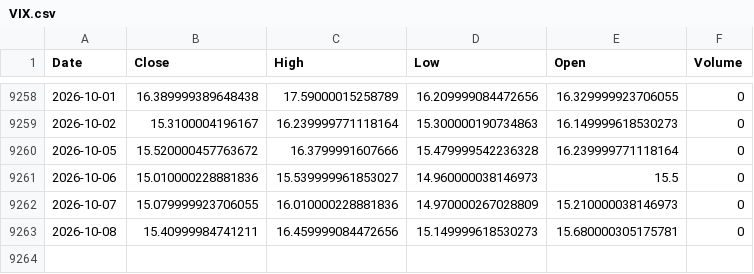
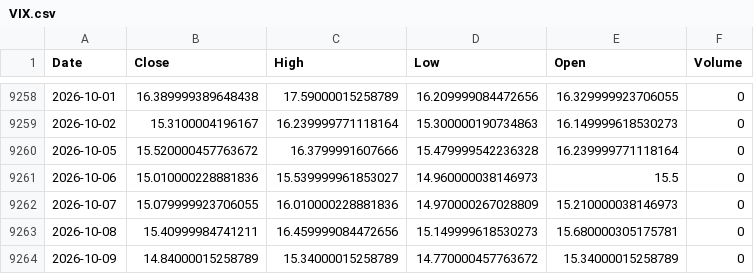
Before and after one commit to kittycapital/vix-spy, a CSV file: data/VIX.csv, drawn as a sheet; only a part is shown, gaps mark what is left out; the diff names each change by its address in the sheet, - before the commit and + after, or states it on an @@ line.

```diff
--- a/data/VIX.csv
+++ b/data/VIX.csv
+row 9264: 2026-10-09 | 14.84000015258789 | 15.34000015258789 | 14.770000457763672 | 15.34000015258789 | 0
```
Also changed, not shown: data/SPY.csv.
